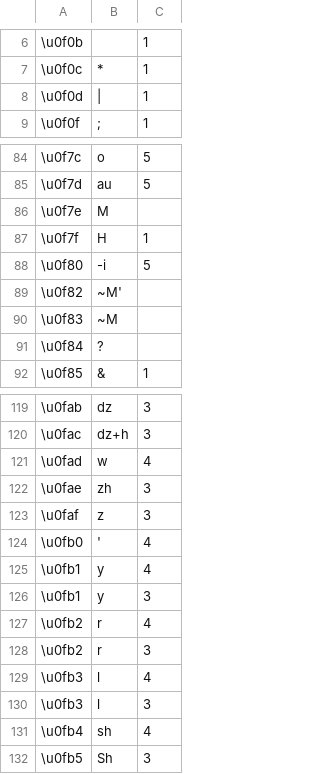
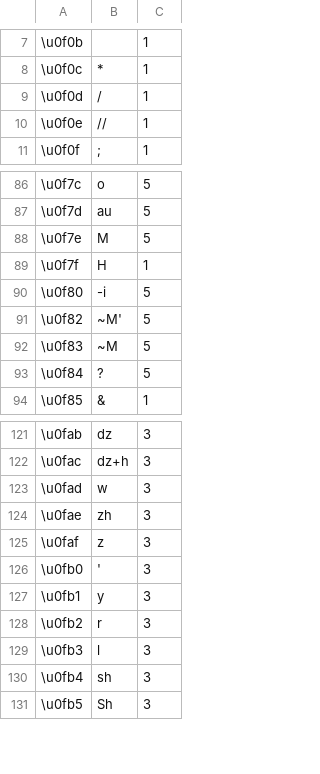
Before and after one commit to ariyatan/Tibetan, a CSV file: Tibetan_Wylie_no_vowel.csv, drawn as a sheet; only a part is shown, gaps mark what is left out; the diff covers the shown part only.

Commit message:
Major improvements and optimization everywhere: transfer from Tibetan to Wylie and vice versa, handling of Sanscrit and Chinese transcriptions, punctuation

```diff
--- a/Tibetan_Wylie_no_vowel.csv
+++ b/Tibetan_Wylie_no_vowel.csv
@@ -7,3 +8,4 @@
 \u0f0c,*,1
-\u0f0d,|,1
+\u0f0d,/,1
+\u0f0e,//,1
 \u0f0f,;,1
@@ -85,8 +87,8 @@
 \u0f7d,au,5
-\u0f7e,M,
+\u0f7e,M,5
 \u0f7f,H,1
 \u0f80,-i,5
-\u0f82,~M',
-\u0f83,~M,
-\u0f84,?,
+\u0f82,~M',5
+\u0f83,~M,5
+\u0f84,?,5
 \u0f85,&,1
@@ -120,13 +122,10 @@
 \u0fac,dz+h,3
-\u0fad,w,4
+\u0fad,w,3
 \u0fae,zh,3
 \u0faf,z,3
-\u0fb0,',4
-\u0fb1,y,4
+\u0fb0,',3
 \u0fb1,y,3
-\u0fb2,r,4
 \u0fb2,r,3
-\u0fb3,l,4
 \u0fb3,l,3
-\u0fb4,sh,4
+\u0fb4,sh,3
 \u0fb5,Sh,3
```
Also changed, not shown: 1 added row and 2 edited cells elsewhere in this file, 1 other file.
